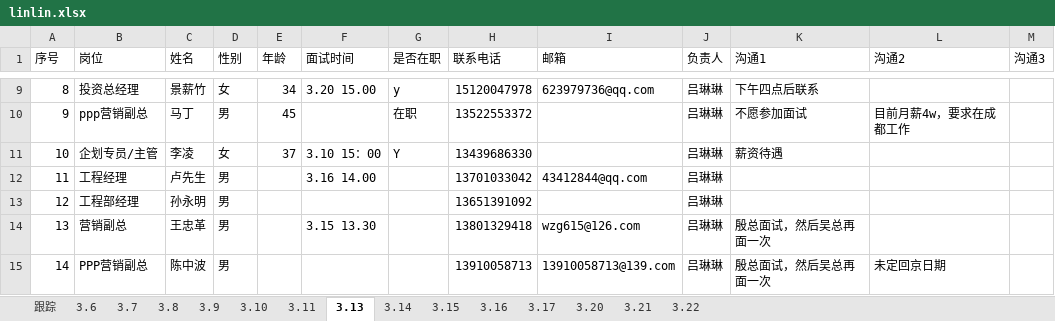
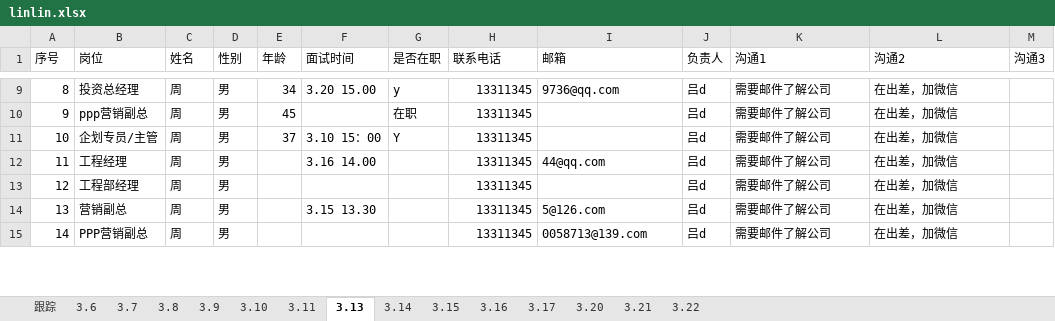
Before and after one commit to Leeforrest/fox, an Excel workbook: linlin.xlsx, sheet 3.13, drawn as a sheet; only a part is shown, gaps mark what is left out; values as stored, in another font and other column widths than the file's, no cell formats; the diff covers the shown part only; the diff names each change by its address in the sheet, - before the commit and + after, or states it on an @@ line.

```diff
--- a/linlin.xlsx (sheet 3.13)
+++ b/linlin.xlsx (sheet 3.13)
-C9 (姓名): 景薪竹
+C9 (姓名): 周
-D9 (性别): 女
+D9 (性别): 男
-H9 (联系电话): 15120047978
+H9 (联系电话): 13311345
-I9 (邮箱): 623979736@qq.com
+I9 (邮箱): 9736@qq.com
-J9:J15 (负责人): 吕琳琳
+J9:J15 (负责人): 吕d
-K9 (沟通1): 下午四点后联系
+K9 (沟通1): 需要邮件了解公司
-L9 (沟通2): (empty)
+L9 (沟通2): 在出差，加微信
-C10 (姓名): 马丁
+C10 (姓名): 周
-H10 (联系电话): 13522553372
+H10 (联系电话): 13311345
-K10 (沟通1): 不愿参加面试
+K10 (沟通1): 需要邮件了解公司
-L10 (沟通2): 目前月薪4w，要求在成都工作
+L10 (沟通2): 在出差，加微信
-C11 (姓名): 李凌
+C11 (姓名): 周
-D11 (性别): 女
+D11 (性别): 男
-H11 (联系电话): 13439686330
+H11 (联系电话): 13311345
-K11 (沟通1): 薪资待遇
+K11 (沟通1): 需要邮件了解公司
-L11:L14 (沟通2): (empty)
+L11:L14 (沟通2): 在出差，加微信
-C12 (姓名): 卢先生
+C12 (姓名): 周
-H12 (联系电话): 13701033042
+H12 (联系电话): 13311345
-I12 (邮箱): 43412844@qq.com
+I12 (邮箱): 44@qq.com
-K12:K13 (沟通1): (empty)
+K12:K13 (沟通1): 需要邮件了解公司
-C13 (姓名): 孙永明
+C13 (姓名): 周
-H13 (联系电话): 13651391092
+H13 (联系电话): 13311345
-C14 (姓名): 王忠革
+C14 (姓名): 周
-H14 (联系电话): 13801329418
+H14 (联系电话): 13311345
-I14 (邮箱): wzg615@126.com
+I14 (邮箱): 5@126.com
-K14:K15 (沟通1): 殷总面试，然后吴总再面一次
+K14:K15 (沟通1): 需要邮件了解公司
-C15 (姓名): 陈中波
+C15 (姓名): 周
-H15 (联系电话): 13910058713
+H15 (联系电话): 13311345
-I15 (邮箱): 13910058713@139.com
+I15 (邮箱): 0058713@139.com
-L15 (沟通2): 未定回京日期
+L15 (沟通2): 在出差，加微信
```
Also changed, not shown: 220 edited cells elsewhere in this sheet, cell formats, 2 other files.
